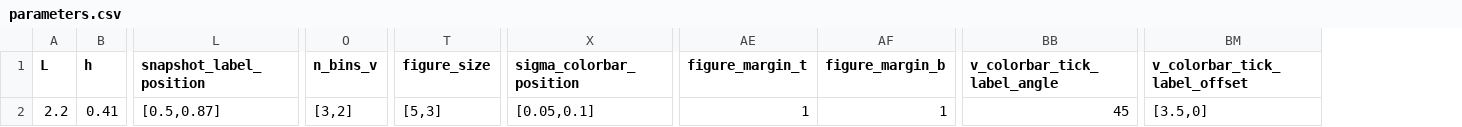
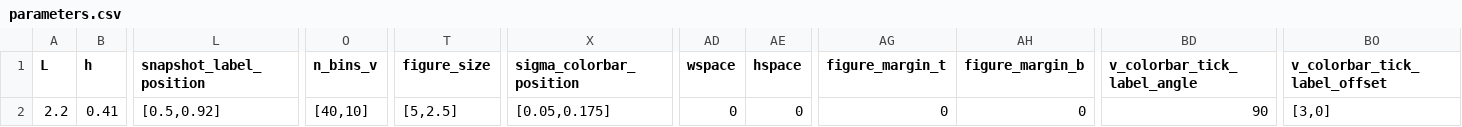
Before and after one commit to mcastel1/paper_ale, a CSV file: figures/figure_3/parameters.csv, drawn as a sheet; only a part is shown, gaps mark what is left out; addresses are those after the commit; the diff names each change by its address in the sheet, - before the commit and + after, or states it on an @@ line.

Commit message:
Now the color map is perfect

```diff
--- a/figures/figure_3/parameters.csv
+++ b/figures/figure_3/parameters.csv
+column AD (wspace), row 2: 0
+column AE (hspace), row 2: 0
-L2 (snapshot_label_position): [0.5,0.87]
+L2 (snapshot_label_position): [0.5,0.92]
-O2 (n_bins_v): [3,2]
+O2 (n_bins_v): [40,10]
-T2 (figure_size): [5,3]
+T2 (figure_size): [5,2.5]
-X2 (sigma_colorbar_position): [0.05,0.1]
+X2 (sigma_colorbar_position): [0.05,0.175]
-AG2 (figure_margin_t): 1
+AG2 (figure_margin_t): 0
-AH2 (figure_margin_b): 1
+AH2 (figure_margin_b): 0
-BD2 (v_colorbar_tick_label_angle): 45
+BD2 (v_colorbar_tick_label_angle): 90
-BO2 (v_colorbar_tick_label_offset): [3.5,0]
+BO2 (v_colorbar_tick_label_offset): [3,0]
```
Also changed, not shown: 3 other files.
